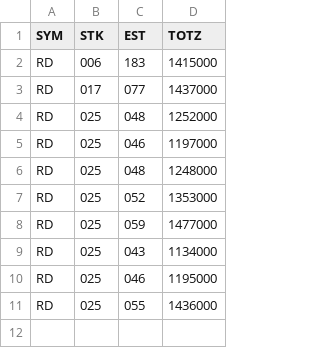
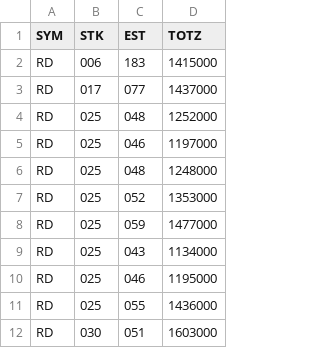
Before and after one commit to tmmtsmith/ETL, a CSV file: estimates.csv, drawn as a sheet.

Commit message:
Update estimates.csv

```diff
--- a/estimates.csv
+++ b/estimates.csv
@@ -11 +11,2 @@ RD,025,046,1195000
 RD,025,055,1436000
+RD,030,051,1603000
```
